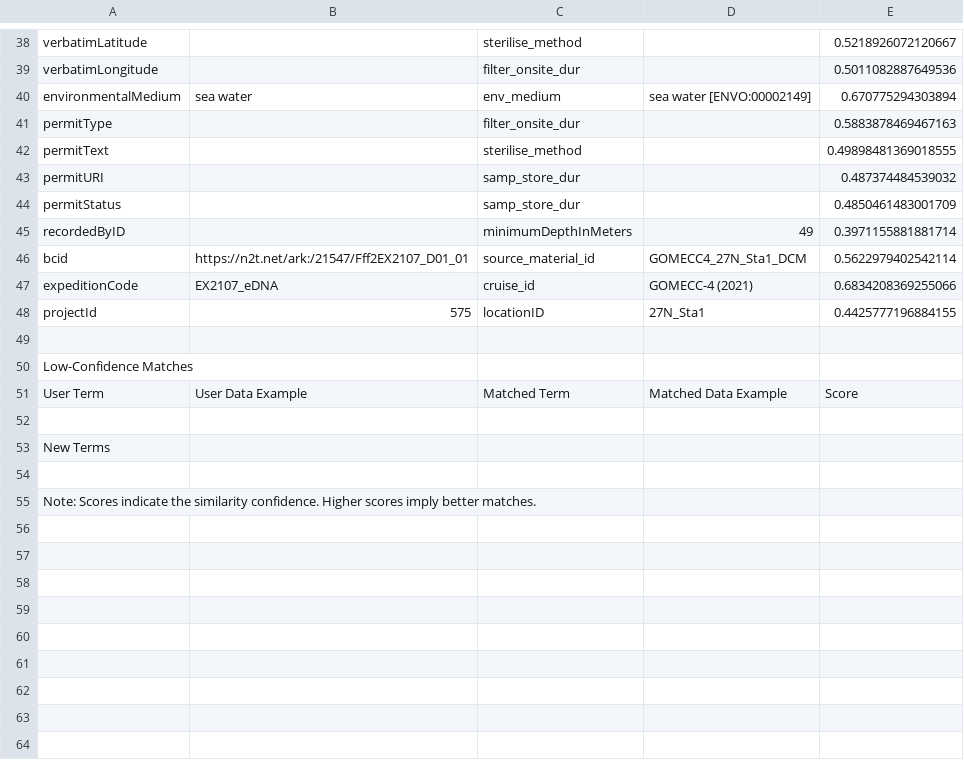
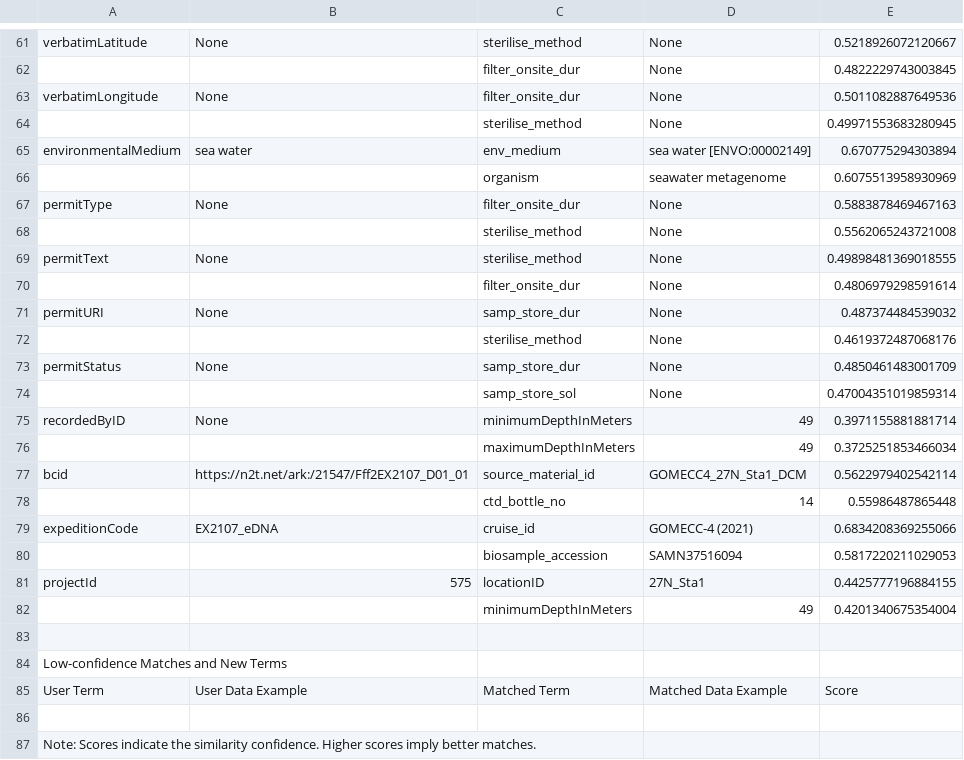
Before and after one commit to baydenwillms/TermMatchAI, a CSV file: term_matching_report.csv, drawn as a sheet; only a part is shown, gaps mark what is left out; removed rows and columns are numbered as before the commit, all else as after; the diff covers the shown part only; the diff names each change by its address in the sheet, - before the commit and + after, or states it on an @@ line.

Commit message:
New reporting format. Modular amount of matches generated.

```diff
--- a/term_matching_report.csv
+++ b/term_matching_report.csv
-B61: (empty)
+B61: None
-D61: (empty)
+D61: None
+row 62:  |  | filter_onsite_dur | None | 0.4822229743003845
-B63: (empty)
+B63: None
-D63: (empty)
+D63: None
+row 64:  |  | sterilise_method | None | 0.49971553683280945
+row 66:  |  | organism | seawater metagenome | 0.6075513958930969
-B67: (empty)
+B67: None
-D67: (empty)
+D67: None
+row 68:  |  | sterilise_method | None | 0.5562065243721008
-B69: (empty)
+B69: None
-D69: (empty)
+D69: None
+row 70:  |  | filter_onsite_dur | None | 0.4806979298591614
-B71: (empty)
+B71: None
-D71: (empty)
+D71: None
+row 72:  |  | sterilise_method | None | 0.4619372487068176
-B73: (empty)
+B73: None
-D73: (empty)
+D73: None
+row 74:  |  | samp_store_sol | None | 0.47004351019859314
-B75: (empty)
+B75: None
+row 76:  |  | maximumDepthInMeters | 49 | 0.3725251853466034
+row 78:  |  | ctd_bottle_no | 14 | 0.55986487865448
+row 80:  |  | biosample_accession | SAMN37516094 | 0.5817220211029053
+row 82:  |  | minimumDepthInMeters | 49 | 0.4201340675354004
-A84: Low-Confidence Matches
+A84: Low-confidence Matches and New Terms
-row 52: (empty)
-row 53: New Terms
```
Also changed, not shown: 33 added rows, 10 removed rows and 12 edited cells elsewhere in this file, 3 other files.
